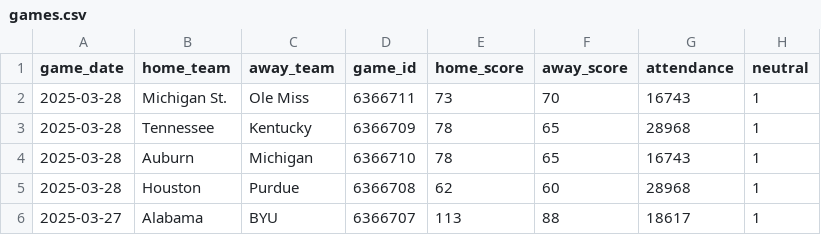
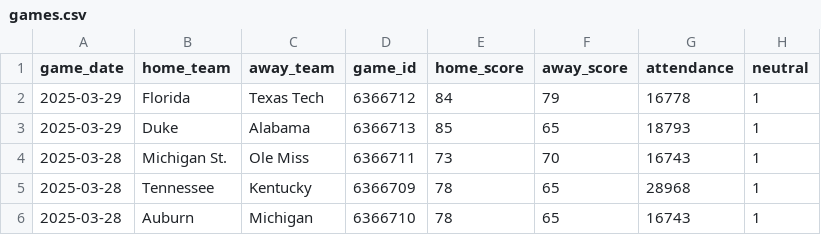
Before and after one commit to JackLich10/ncaa_shots, a CSV file: data/mens/games.csv, drawn as a sheet; only a part is shown; the shorter side is filled out with more unchanged rows.

```diff
--- a/data/mens/games.csv
+++ b/data/mens/games.csv
@@ -1,2 +1,4 @@
 game_date,home_team,away_team,game_id,home_score,away_score,attendance,neutral
+2025-03-29,Florida,Texas Tech,6366712,84,79,16778,1
+2025-03-29,Duke,Alabama,6366713,85,65,18793,1
 2025-03-28,Michigan St.,Ole Miss,6366711,73,70,16743,1
```
Also changed, not shown: data/womens/games.csv, 2 other files.
